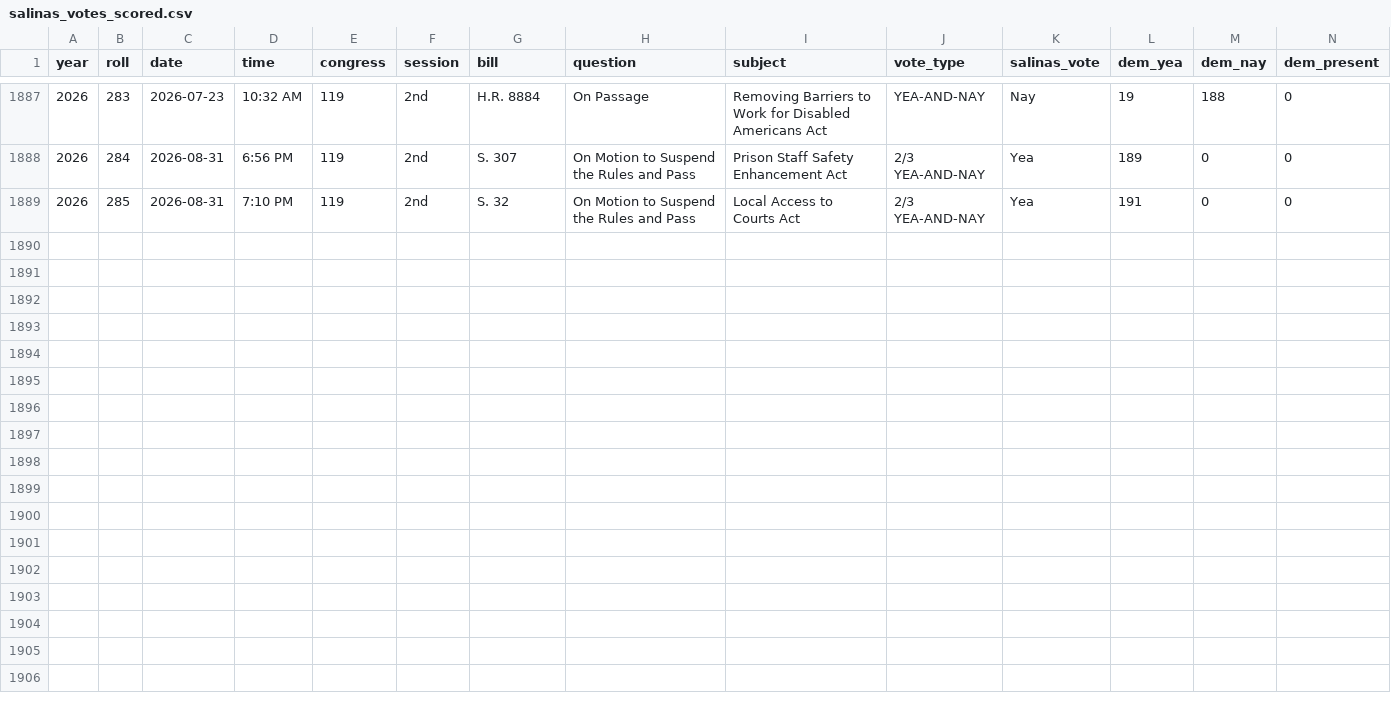
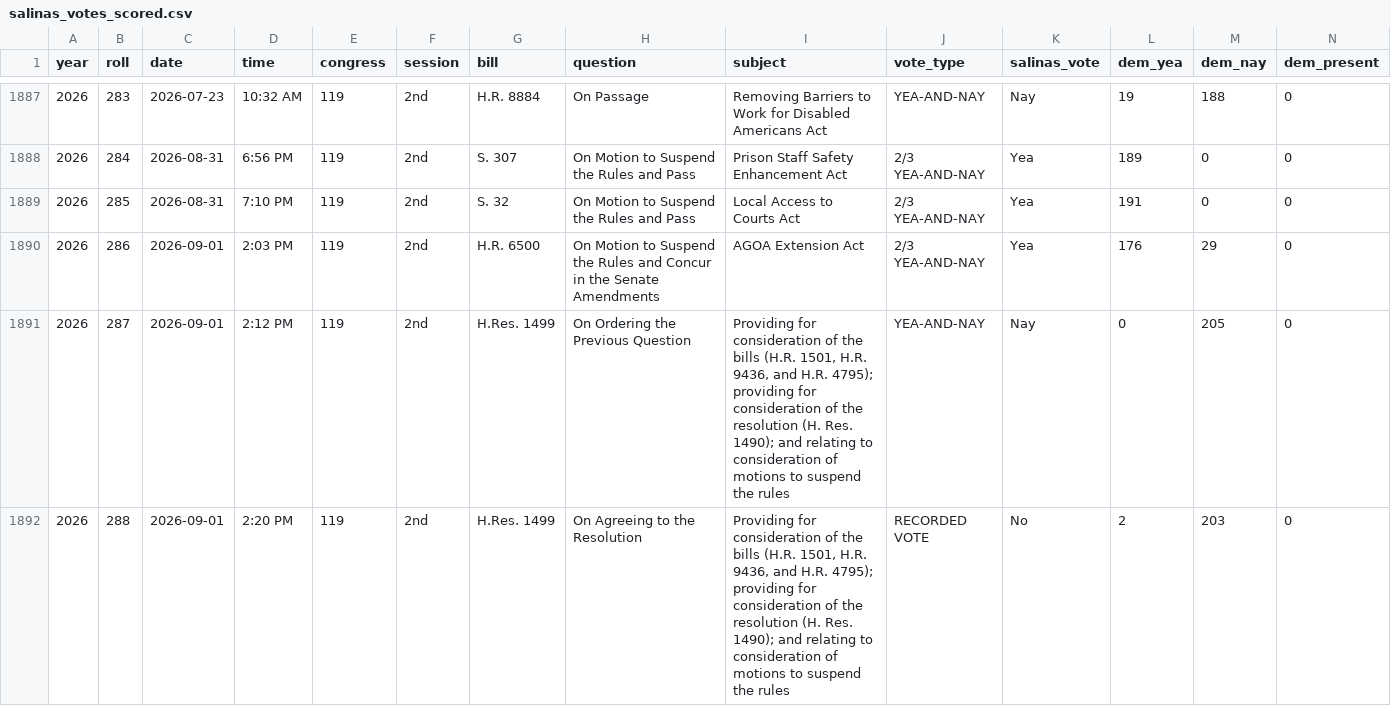
Before and after one commit to bitterbuick/rep-tracker, a CSV file: data/salinas_votes_scored.csv, drawn as a sheet; only a part is shown, gaps mark what is left out; rows hold the shown columns only; the diff names each change by its address in the sheet, - before the commit and + after, or states it on an @@ line.

```diff
--- a/data/salinas_votes_scored.csv
+++ b/data/salinas_votes_scored.csv
+row 1890: 2026 | 286 | 2026-09-01 | 2:03 PM | 119 | 2nd | H.R. 6500 | On Motion to Suspend the Rules and Concur in the Senate Amendments | AGOA Extension Act | 2/3 YEA-AND-NAY | Yea | 176 | 29 | 0
+row 1891: 2026 | 287 | 2026-09-01 | 2:12 PM | 119 | 2nd | H.Res. 1499 | On Ordering the Previous Question | Providing for consideration of the bills (H.R. 1501, H.R. 9436, and H.R. 4795); providing for consideration of the resolution (H. Res. 1490); and relating to consideration of motions to suspend the rules | YEA-AND-NAY | Nay | 0 | 205 | 0
+row 1892: 2026 | 288 | 2026-09-01 | 2:20 PM | 119 | 2nd | H.Res. 1499 | On Agreeing to the Resolution | Providing for consideration of the bills (H.R. 1501, H.R. 9436, and H.R. 4795); providing for consideration of the resolution (H. Res. 1490); and relating to consideration of motions to suspend the rules | RECORDED VOTE | No | 2 | 203 | 0
```
Also changed, not shown: data/salinas_votes.csv, 2 other files.
